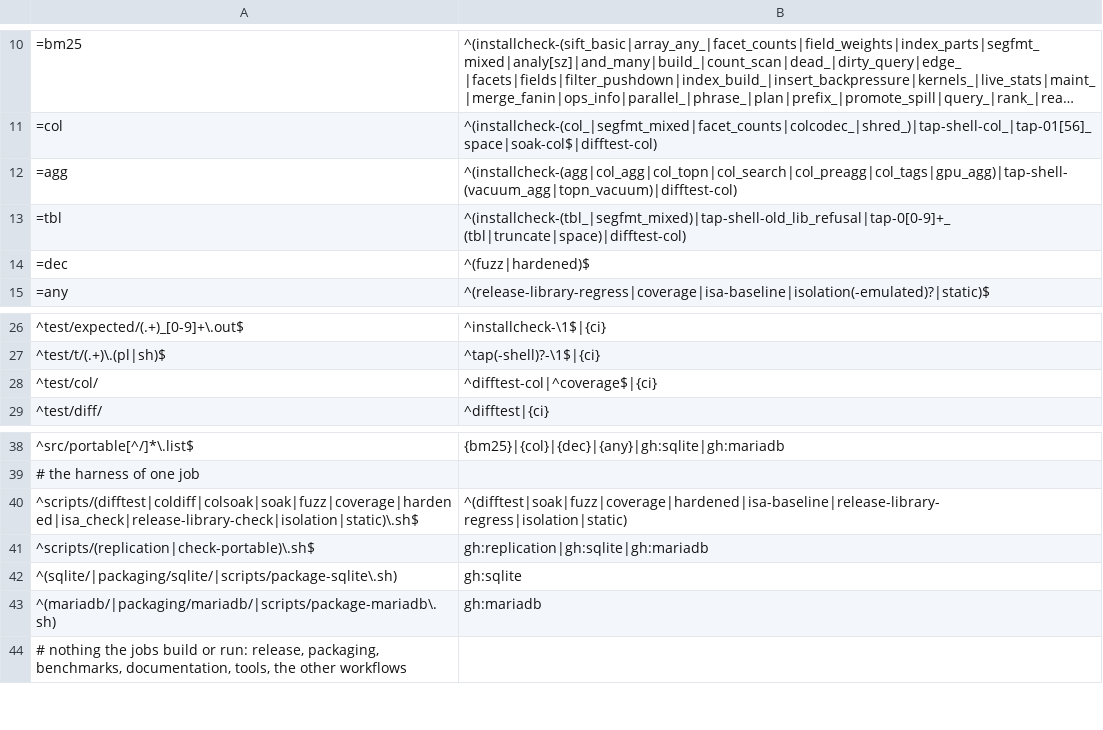
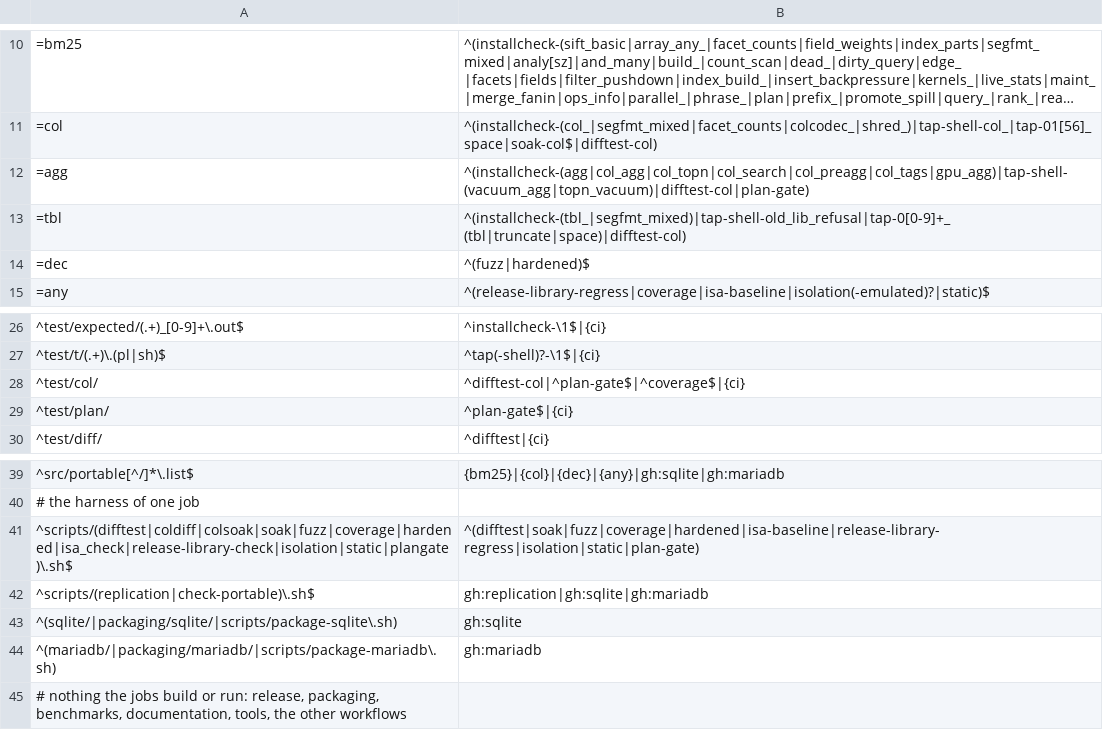
Before and after one commit to brauliobo/pg_sift, a TSV file: scripts/areas.tsv, drawn as a sheet; only a part is shown, gaps mark what is left out; long unchanged cells end in ….

Commit message:
tests: plan gate: neutral plan-choice corpus with expected plans and cost-ratio bands
scripts/plangate.sh runs the 96 shapes of test/plan/shapes.sql on the tables of test/plan/gen.sql (20,000 to 50,000 rows, fixed seed, full-table
statistics) as the normal plan, as the planner chooses and as the forced scan, compares the results with the contract of coldiff, the chosen plan
with the shape's expected one and the cost ratio with its band, and times native against scan (win, tie, lose at 1 ms and 20%). The job plan-gate runs
without timings in the quick tier and at 50,000 rows with them (timing losses warn) in the full tier. `--update` records the bands of the shapes.

It fails today on d05_lateral_dim_limit_one: a LEFT JOIN LATERAL first-row lookup of a table by its one-column primary key, grouped by a column of the
lookup with sum() beside count(*), returns no rows in the scan where the normal plan returns three.

```diff
--- a/scripts/areas.tsv
+++ b/scripts/areas.tsv
@@ -11,3 +11,3 @@
 =col	^(installcheck-(col_|segfmt_mixed|facet_counts|colcodec_|shred_)|tap-shell-col_|tap-01[56]_space|soak-col$|difftest-col)
-=agg	^(installcheck-(agg|col_agg|col_topn|col_search|col_preagg|col_tags|gpu_agg)|tap-shell-(vacuum_agg|topn_vacuum)|difftest-col)
+=agg	^(installcheck-(agg|col_agg|col_topn|col_search|col_preagg|col_tags|gpu_agg)|tap-shell-(vacuum_agg|topn_vacuum)|difftest-col|plan-gate)
 =tbl	^(installcheck-(tbl_|segfmt_mixed)|tap-shell-old_lib_refusal|tap-0[0-9]+_(tbl|truncate|space)|difftest-col)
@@ -27,3 +27,4 @@
 ^test/t/(.+)\.(pl|sh)$	^tap(-shell)?-\1$|{ci}
-^test/col/	^difftest-col|^coverage$|{ci}
+^test/col/	^difftest-col|^plan-gate$|^coverage$|{ci}
+^test/plan/	^plan-gate$|{ci}
 ^test/diff/	^difftest|{ci}
@@ -39,3 +40,3 @@
 # the harness of one job
-^scripts/(difftest|coldiff|colsoak|soak|fuzz|coverage|hardened|isa_check|release-library-check|isolation|static)\.sh$	^(difftest|soak|fuzz|coverage|hardened|isa-baseline|release-library-regress|isolation|static)
+^scripts/(difftest|coldiff|colsoak|soak|fuzz|coverage|hardened|isa_check|release-library-check|isolation|static|plangate)\.sh$	^(difftest|soak|fuzz|coverage|hardened|isa-baseline|release-library-regress|isolation|static|plan-gate)
 ^scripts/(replication|check-portable)\.sh$	gh:replication|gh:sqlite|gh:mariadb
```
Also changed, not shown: 7 other files.
